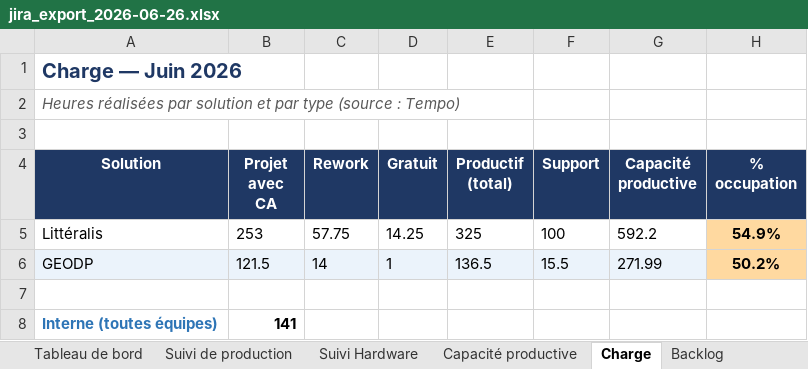
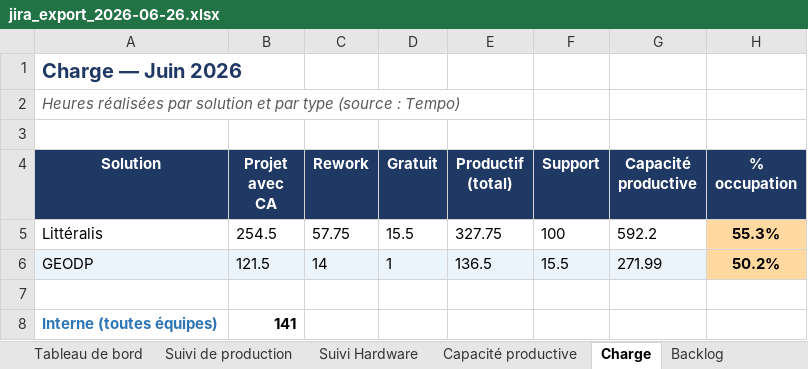
Before and after one commit to MathildePanierDelivery/jira-export, an Excel workbook: jira_export_2026-06-26.xlsx, sheet Charge, drawn as a sheet; values as stored, in another font and other column widths than the file's, no borders; the diff names each change by its address in the sheet, - before the commit and + after, or states it on an @@ line.

```diff
--- a/jira_export_2026-06-26.xlsx (sheet Charge)
+++ b/jira_export_2026-06-26.xlsx (sheet Charge)
-B5 (Projet avec CA): 253
+B5 (Projet avec CA): 254.5
-D5 (Gratuit): 14.25
+D5 (Gratuit): 15.5
-E5 (Productif (total)): 325
+E5 (Productif (total)): 327.75
-H5 (% occupation): 54.9%
+H5 (% occupation): 55.3%
```
Also changed, not shown: sheet Suivi de production, sheet Tableau de bord, _historique.xlsx, 5 other files.
